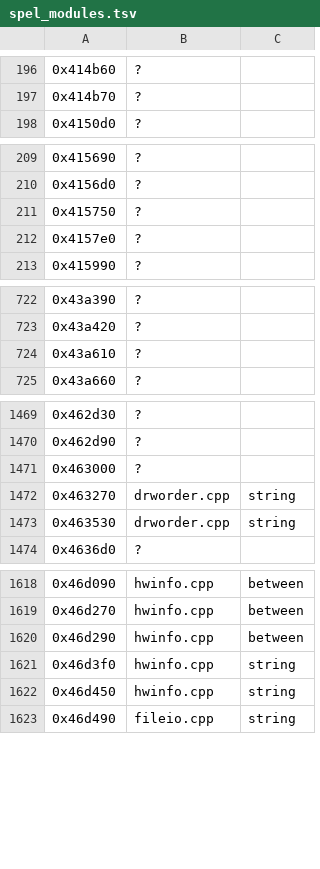
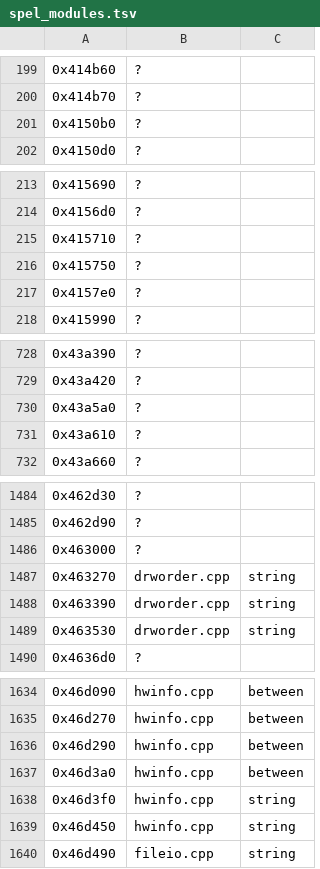
Before and after one commit to berobloom/a2racer2-re, a TSV file: reverse-engineering/analysis/spel_modules.tsv, drawn as a sheet; only a part is shown, gaps mark what is left out; the diff covers the shown part only; the diff names each change by its address in the sheet, - before the commit and + after, or states it on an @@ line.

```diff
--- a/reverse-engineering/analysis/spel_modules.tsv
+++ b/reverse-engineering/analysis/spel_modules.tsv
+row 201: 0x4150b0 | ?
+row 215: 0x415710 | ?
+row 730: 0x43a5a0 | ?
+row 1488: 0x463390 | drworder.cpp | string
+row 1637: 0x46d3a0 | hwinfo.cpp | between
```
Also changed, not shown: 12 added rows elsewhere in this file, reverse-engineering/analysis/spel_funcs.tsv, 9 other files.
